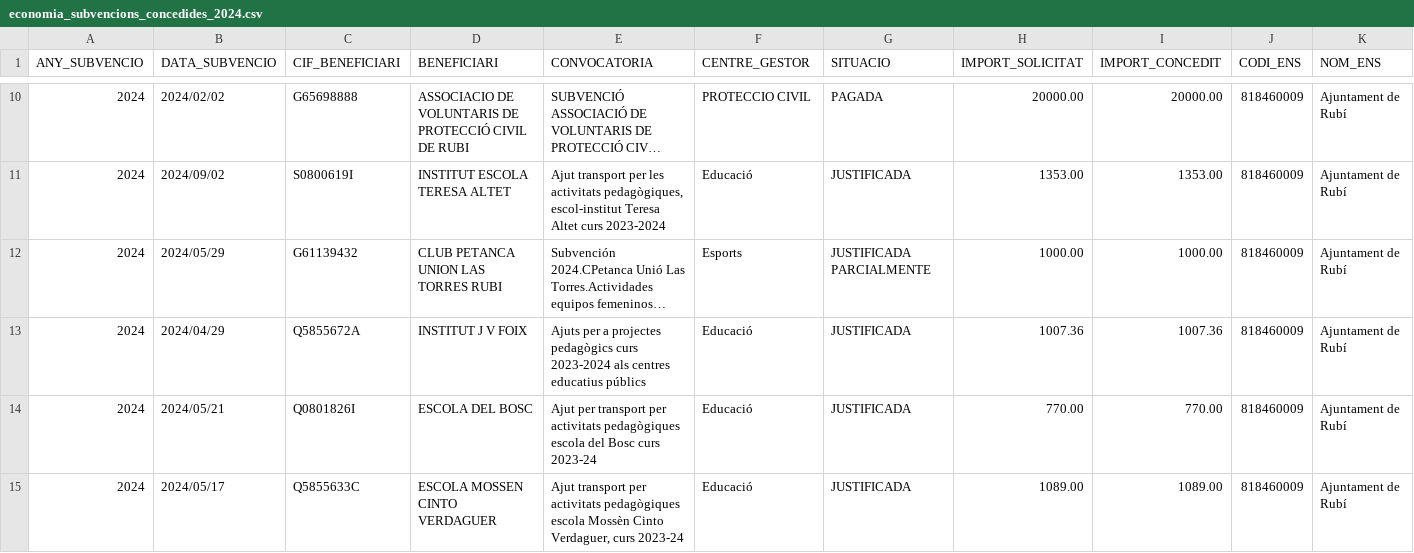
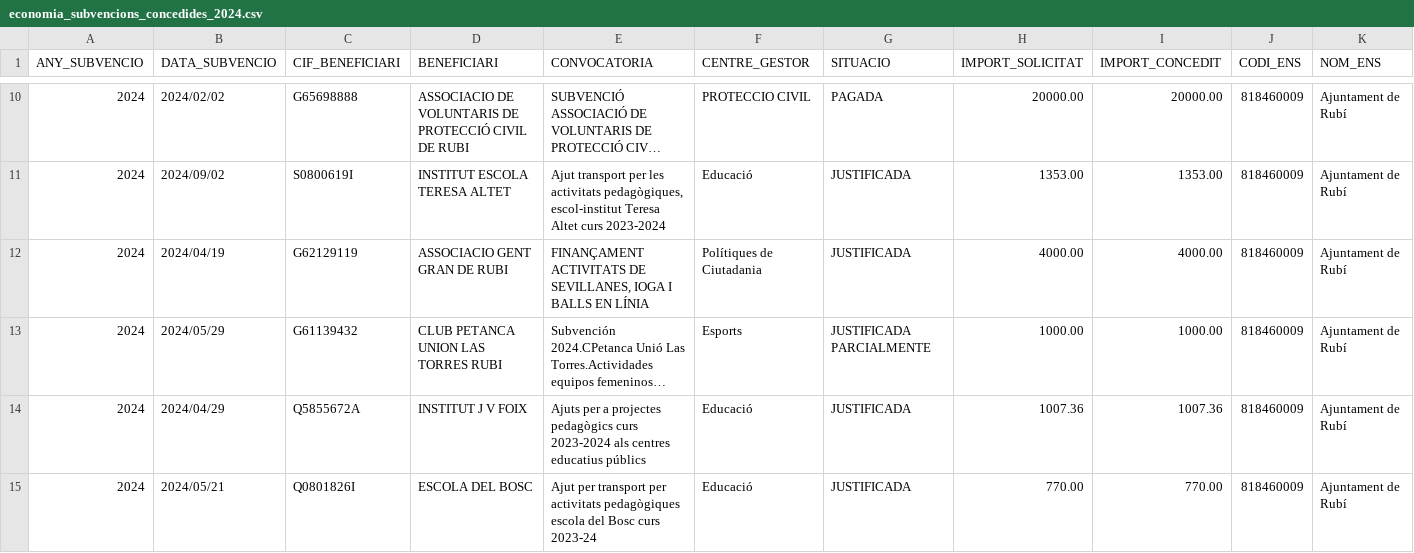
Before and after one commit to ajrubi/opendata, a CSV file: datasets/csv/economia_subvencions_concedides_2024.csv, drawn as a sheet; only a part is shown, gaps mark what is left out; the shorter side is filled out with more unchanged rows; long unchanged cells end in …; the diff covers the shown part only; the diff names each change by its address in the sheet, - before the commit and + after, or states it on an @@ line.

```diff
--- a/datasets/csv/economia_subvencions_concedides_2024.csv
+++ b/datasets/csv/economia_subvencions_concedides_2024.csv
+row 12: 2024 | 2024/04/19 | G62129119 | ASSOCIACIO GENT GRAN DE RUBI | FINANÇAMENT ACTIVITATS DE SEVILLANES, IOGA I BALLS EN LÍNIA | Polítiques de Ciutadania | JUSTIFICADA | 4000.00 | 4000.00 | 818460009 | Ajuntament de Rubí
```
Also changed, not shown: 1 added row and 2 removed rows elsewhere in this file, datasets/csv/economia_contractes_menors.csv, datasets/csv/economia_pressupost_ingressos.csv, 12 other files.
